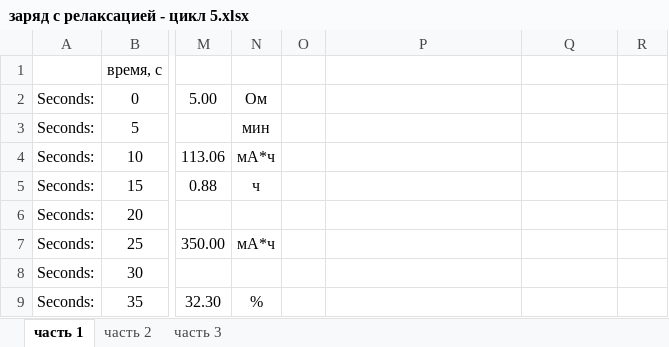
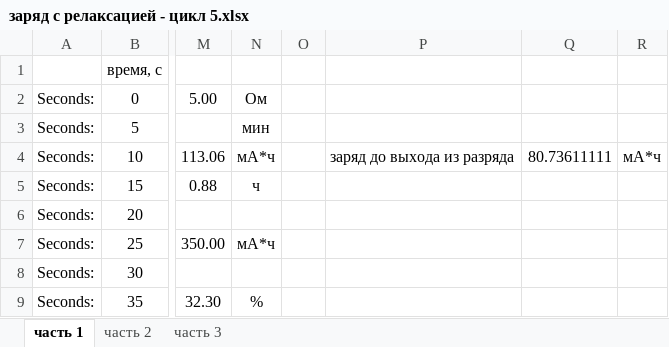
Before and after one commit to el-nikitos/mag, an Excel workbook: тест зарядки аккумулятора/заряд с релаксацией - цикл 5.xlsx, sheet часть 1, drawn as a sheet; only a part is shown, gaps mark what is left out; values as stored, in another font and other column widths than the file's, no borders; charts and pictures not drawn; the diff names each change by its address in the sheet, - before the commit and + after, or states it on an @@ line.

```diff
--- a/тест зарядки аккумулятора/заряд с релаксацией - цикл 5.xlsx (sheet часть 1)
+++ b/тест зарядки аккумулятора/заряд с релаксацией - цикл 5.xlsx (sheet часть 1)
-P4: (empty)
+P4: заряд до выхода из разряда
-Q4: (empty)
+Q4: 80.73611111
-R4: (empty)
+R4: мА*ч
```
Also changed, not shown: sheet часть 3, charts or pictures, 10 other files.
